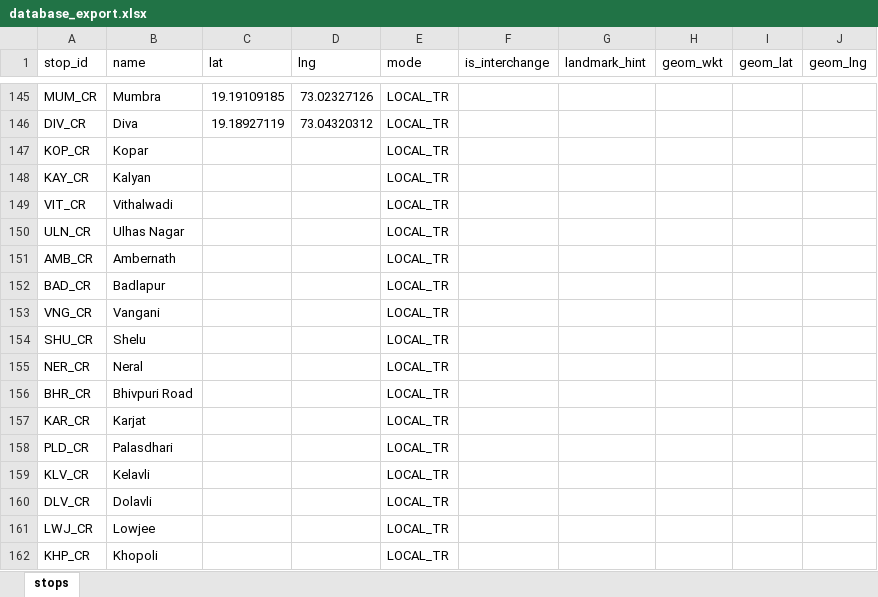
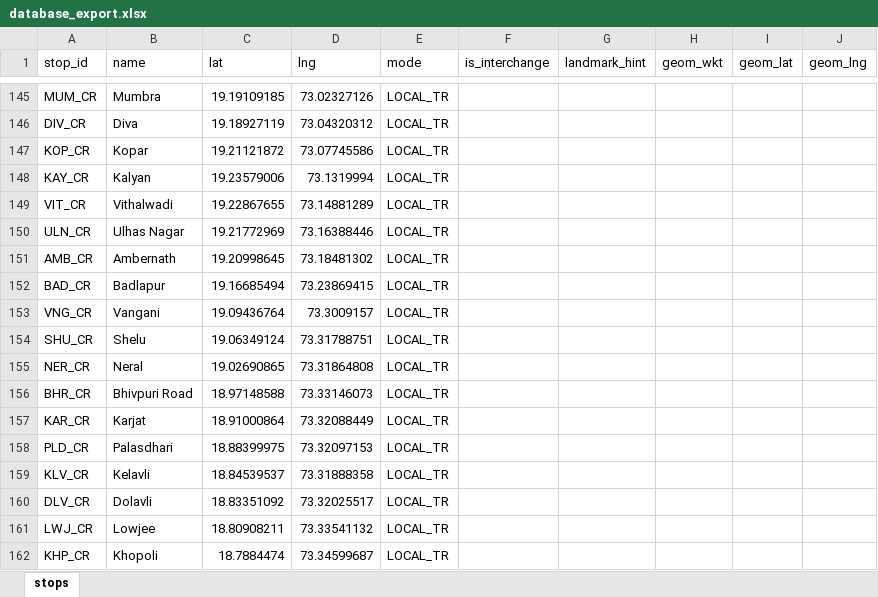
Before and after one commit to nileshjoshi18/End-to-End-Travel-Connectivity-Platform, an Excel workbook: backend/data-filtering/database_export.xlsx, sheet stops, drawn as a sheet; only a part is shown, gaps mark what is left out; values as stored, in another font and other column widths than the file's, no borders; the diff covers the shown part only; the diff names each change by its address in the sheet, - before the commit and + after, or states it on an @@ line.

```diff
--- a/backend/data-filtering/database_export.xlsx (sheet stops)
+++ b/backend/data-filtering/database_export.xlsx (sheet stops)
-C147 (lat): (empty)
+C147 (lat): 19.21121872
-D147 (lng): (empty)
+D147 (lng): 73.07745586
-C148 (lat): (empty)
+C148 (lat): 19.23579006
-D148 (lng): (empty)
+D148 (lng): 73.1319994
-C149 (lat): (empty)
+C149 (lat): 19.22867655
-D149 (lng): (empty)
+D149 (lng): 73.14881289
-C150 (lat): (empty)
+C150 (lat): 19.21772969
-D150 (lng): (empty)
+D150 (lng): 73.16388446
-C151 (lat): (empty)
+C151 (lat): 19.20998645
-D151 (lng): (empty)
+D151 (lng): 73.18481302
-C152 (lat): (empty)
+C152 (lat): 19.16685494
-D152 (lng): (empty)
+D152 (lng): 73.23869415
-C153 (lat): (empty)
+C153 (lat): 19.09436764
-D153 (lng): (empty)
+D153 (lng): 73.3009157
-C154 (lat): (empty)
+C154 (lat): 19.06349124
-D154 (lng): (empty)
+D154 (lng): 73.31788751
-C155 (lat): (empty)
+C155 (lat): 19.02690865
-D155 (lng): (empty)
+D155 (lng): 73.31864808
-C156 (lat): (empty)
+C156 (lat): 18.97148588
-D156 (lng): (empty)
+D156 (lng): 73.33146073
-C157 (lat): (empty)
+C157 (lat): 18.91000864
-D157 (lng): (empty)
+D157 (lng): 73.32088449
-C158 (lat): (empty)
+C158 (lat): 18.88399975
-D158 (lng): (empty)
+D158 (lng): 73.32097153
-C159 (lat): (empty)
+C159 (lat): 18.84539537
-D159 (lng): (empty)
+D159 (lng): 73.31888358
-C160 (lat): (empty)
+C160 (lat): 18.83351092
-D160 (lng): (empty)
+D160 (lng): 73.32025517
-C161 (lat): (empty)
+C161 (lat): 18.80908211
-D161 (lng): (empty)
+D161 (lng): 73.33541132
-C162 (lat): (empty)
+C162 (lat): 18.7884474
-D162 (lng): (empty)
+D162 (lng): 73.34599687
```
Also changed, not shown: 104 edited cells elsewhere in this sheet, backend/data-filtering/metroline1_fromversova.xlsx, 27 other files.
